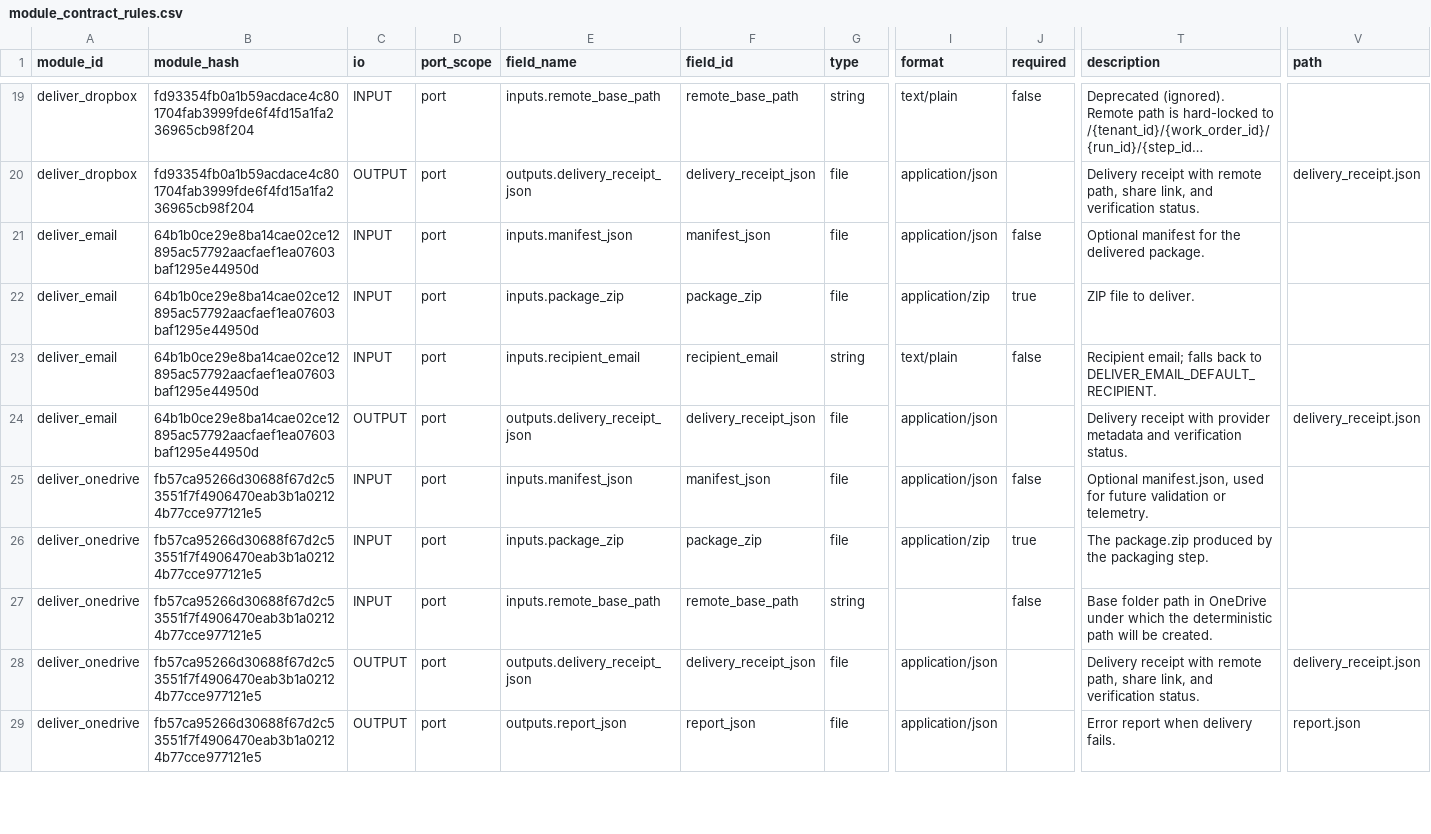
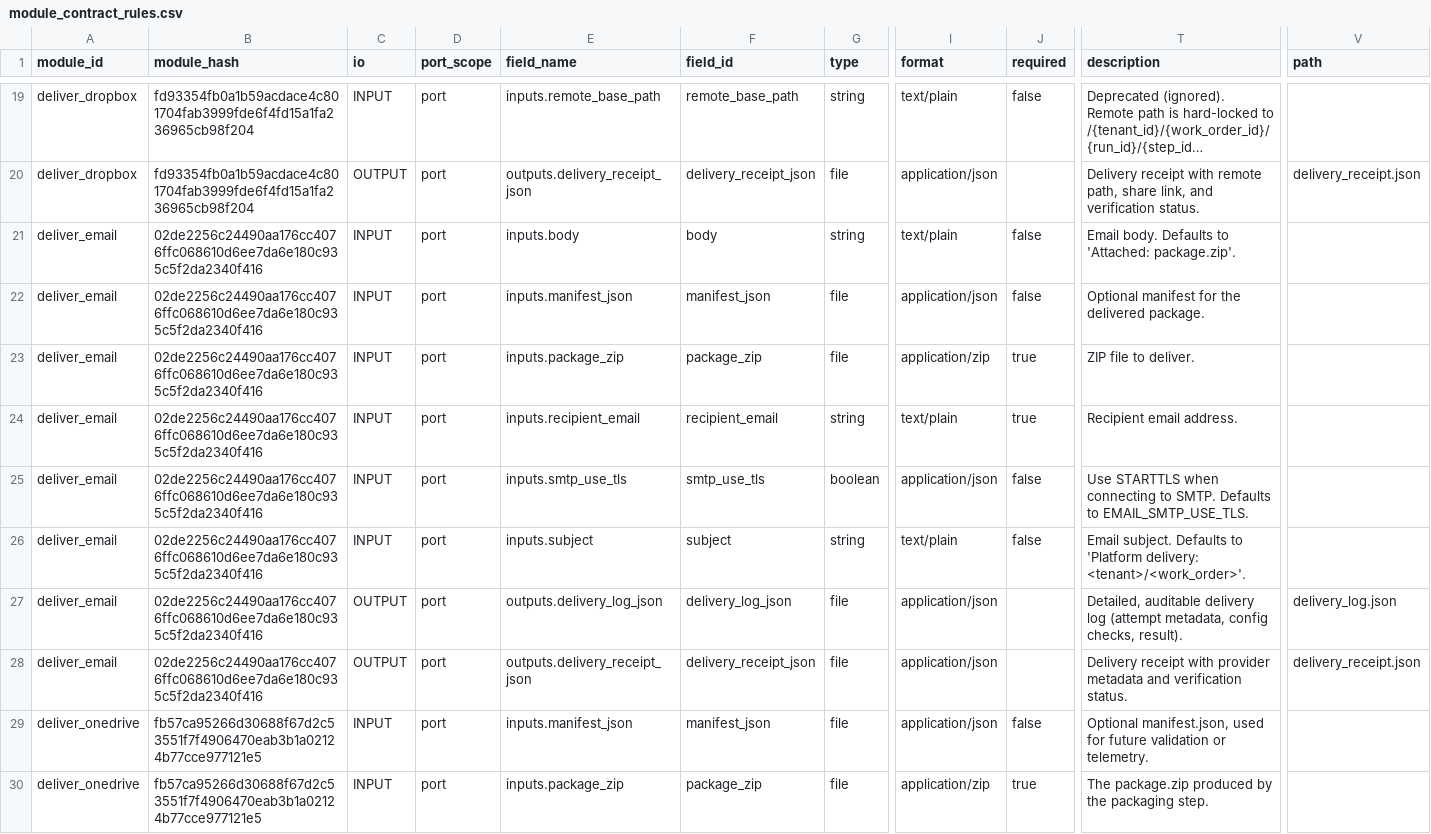
Before and after one commit to agenda-podcast/Platform, a CSV file: maintenance-state/module_contract_rules.csv, drawn as a sheet; only a part is shown, gaps mark what is left out; the shorter side is filled out with more unchanged rows; long unchanged cells end in …; addresses are those after the commit; rows hold the shown columns only; the diff names each change by its address in the sheet, - before the commit and + after, or states it on an @@ line.

```diff
--- a/maintenance-state/module_contract_rules.csv
+++ b/maintenance-state/module_contract_rules.csv
+row 21: deliver_email | 02de2256c24490aa176cc4076ffc068610d6ee7da6e180c935c5f2da2340f416 | INPUT | port | inputs.body | body | string | text/plain | false | Email body. Defaults to 'Attached: package.zip'.
-B22:B24 (module_hash): 64b1b0ce29e8ba14cae02ce12895ac57792aacfaef1ea07603baf1295e44950d
+B22:B24 (module_hash): 02de2256c24490aa176cc4076ffc068610d6ee7da6e180c935c5f2da2340f416
-J24 (required): false
+J24 (required): true
-T24 (description): Recipient email; falls back to DELIVER_EMAIL_DEFAULT_RECIPIENT.
+T24 (description): Recipient email address.
+row 25: deliver_email | 02de2256c24490aa176cc4076ffc068610d6ee7da6e180c935c5f2da2340f416 | INPUT | port | inputs.smtp_use_tls | smtp_use_tls | boolean | application/json | false | Use STARTTLS when connecting to SMTP. Defaults to EMAIL_SMTP_USE_TLS.
+row 26: deliver_email | 02de2256c24490aa176cc4076ffc068610d6ee7da6e180c935c5f2da2340f416 | INPUT | port | inputs.subject | subject | string | text/plain | false | Email subject. Defaults to 'Platform delivery: <tenant>/<work_order>'.
+row 27: deliver_email | 02de2256c24490aa176cc4076ffc068610d6ee7da6e180c935c5f2da2340f416 | OUTPUT | port | outputs.delivery_log_json | delivery_log_json | file | application/json |  | Detailed, auditable delivery log (attempt metadata, config checks, result). | delivery_log.json
-B28 (module_hash): 64b1b0ce29e8ba14cae02ce12895ac57792aacfaef1ea07603baf1295e44950d
+B28 (module_hash): 02de2256c24490aa176cc4076ffc068610d6ee7da6e180c935c5f2da2340f416
```
Also changed, not shown: maintenance-state/maintenance_manifest.csv, maintenance-state/module_requirements_index.csv.
